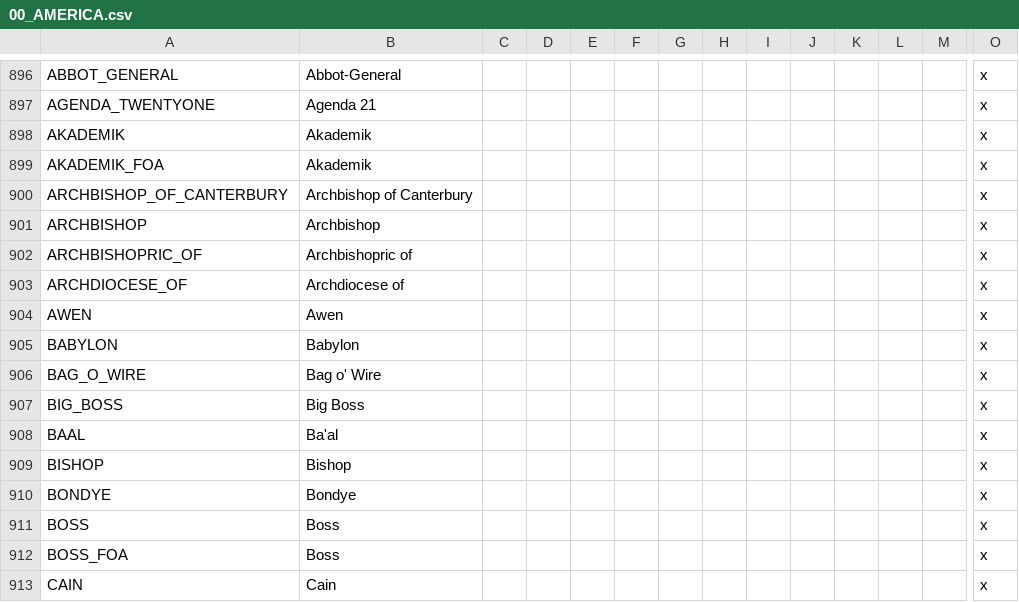
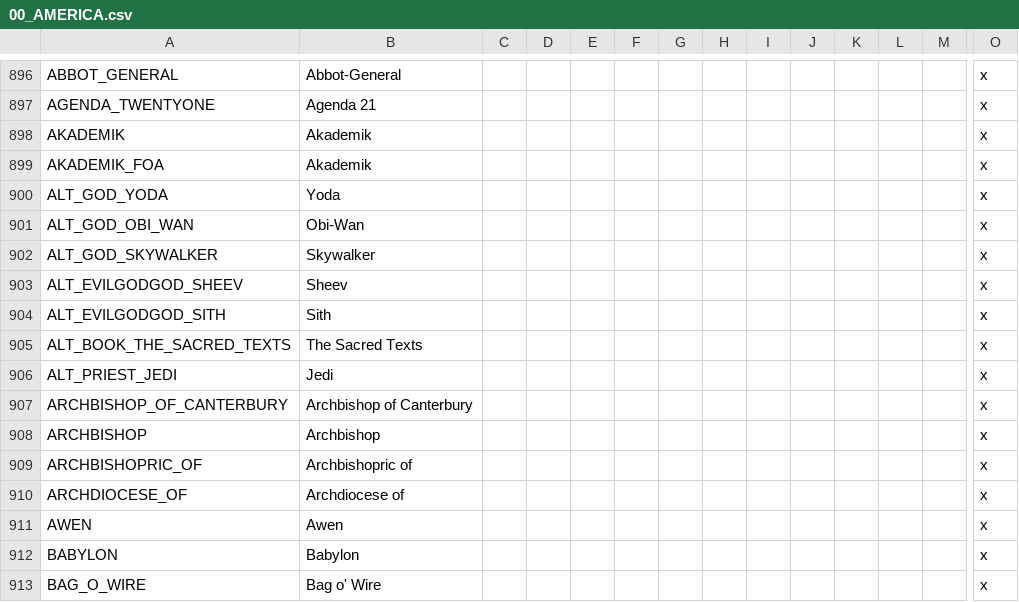
Before and after one commit to Ofaloaf/postapoc, a CSV file: After the End Fan Fork/localisation/00_AMERICA.csv, drawn as a sheet; only a part is shown, gaps mark what is left out; the shorter side is filled out with more unchanged rows; rows hold the shown columns only; the diff names each change by its address in the sheet, - before the commit and + after, or states it on an @@ line.

Commit message:
Added some more random god names
"THE SACRED JEDI TEXTS!"

```diff
--- a/After the End Fan Fork/localisation/00_AMERICA.csv
+++ b/After the End Fan Fork/localisation/00_AMERICA.csv
+row 900: ALT_GOD_YODA | Yoda |  |  |  |  |  |  |  |  |  |  |  | x
+row 901: ALT_GOD_OBI_WAN | Obi-Wan |  |  |  |  |  |  |  |  |  |  |  | x
+row 902: ALT_GOD_SKYWALKER | Skywalker |  |  |  |  |  |  |  |  |  |  |  | x
+row 903: ALT_EVILGODGOD_SHEEV | Sheev |  |  |  |  |  |  |  |  |  |  |  | x
+row 904: ALT_EVILGODGOD_SITH | Sith |  |  |  |  |  |  |  |  |  |  |  | x
+row 905: ALT_BOOK_THE_SACRED_TEXTS | The Sacred Texts |  |  |  |  |  |  |  |  |  |  |  | x
+row 906: ALT_PRIEST_JEDI | Jedi |  |  |  |  |  |  |  |  |  |  |  | x
```
Also changed, not shown: 1 other file.
